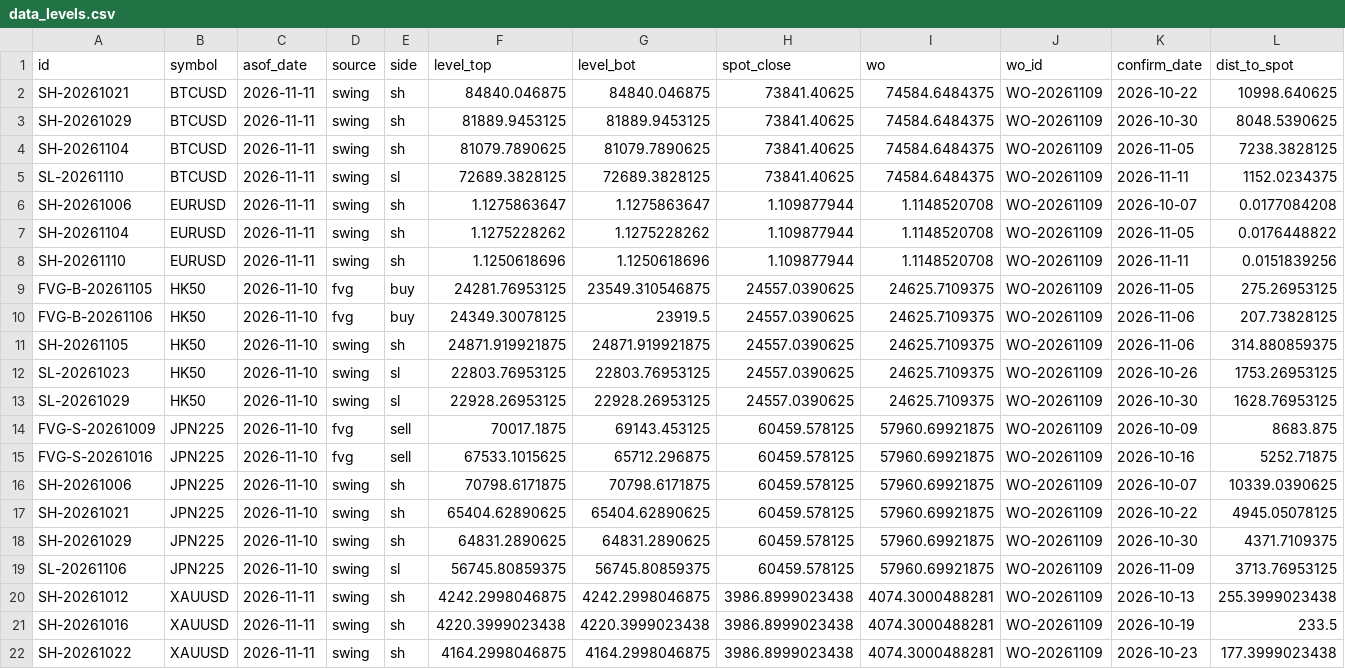
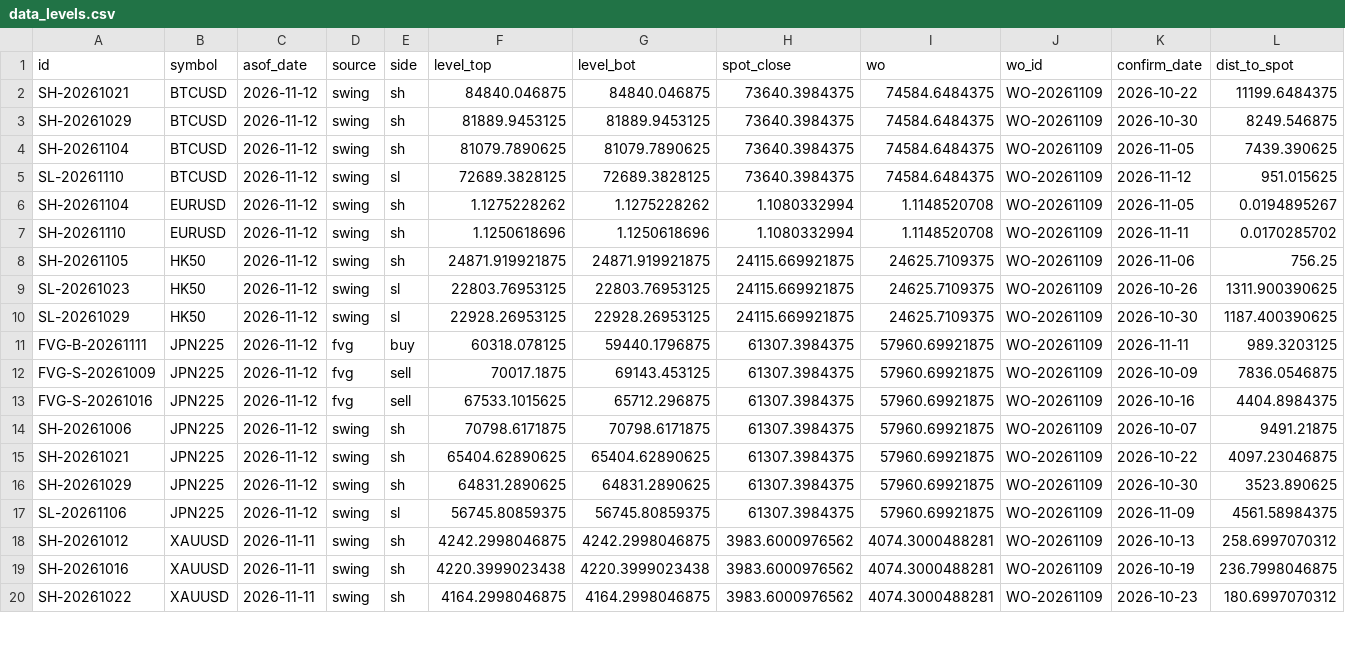
Before and after one commit to keenewong-ai/xauusd-bounce-live, a CSV file: data_levels.csv, drawn as a sheet; only a part is shown; the diff covers the shown part only.

```diff
--- a/data_levels.csv
+++ b/data_levels.csv
@@ -1,22 +1,20 @@
 id,symbol,asof_date,source,side,level_top,level_bot,spot_close,wo,wo_id,confirm_date,dist_to_spot
-SH-20261021,BTCUSD,2026-11-11,swing,sh,84840.046875,84840.046875,73841.40625,74584.6484375,WO-20261109,2026-10-22,10998.640625
-SH-20261029,BTCUSD,2026-11-11,swing,sh,81889.9453125,81889.9453125,73841.40625,74584.6484375,WO-20261109,2026-10-30,8048.5390625
-SH-20261104,BTCUSD,2026-11-11,swing,sh,81079.7890625,81079.7890625,73841.40625,74584.6484375,WO-20261109,2026-11-05,7238.3828125
-SL-20261110,BTCUSD,2026-11-11,swing,sl,72689.3828125,72689.3828125,73841.40625,74584.6484375,WO-20261109,2026-11-11,1152.0234375
-SH-20261006,EURUSD,2026-11-11,swing,sh,1.1275863647,1.1275863647,1.109877944,1.1148520708,WO-20261109,2026-10-07,0.0177084208
-SH-20261104,EURUSD,2026-11-11,swing,sh,1.1275228262,1.1275228262,1.109877944,1.1148520708,WO-20261109,2026-11-05,0.0176448822
-SH-20261110,EURUSD,2026-11-11,swing,sh,1.1250618696,1.1250618696,1.109877944,1.1148520708,WO-20261109,2026-11-11,0.0151839256
-FVG-B-20261105,HK50,2026-11-10,fvg,buy,24281.76953125,23549.310546875,24557.0390625,24625.7109375,WO-20261109,2026-11-05,275.26953125
-FVG-B-20261106,HK50,2026-11-10,fvg,buy,24349.30078125,23919.5,24557.0390625,24625.7109375,WO-20261109,2026-11-06,207.73828125
-SH-20261105,HK50,2026-11-10,swing,sh,24871.919921875,24871.919921875,24557.0390625,24625.7109375,WO-20261109,2026-11-06,314.880859375
-SL-20261023,HK50,2026-11-10,swing,sl,22803.76953125,22803.76953125,24557.0390625,24625.7109375,WO-20261109,2026-10-26,1753.26953125
-SL-20261029,HK50,2026-11-10,swing,sl,22928.26953125,22928.26953125,24557.0390625,24625.7109375,WO-20261109,2026-10-30,1628.76953125
-FVG-S-20261009,JPN225,2026-11-10,fvg,sell,70017.1875,69143.453125,60459.578125,57960.69921875,WO-20261109,2026-10-09,8683.875
-FVG-S-20261016,JPN225,2026-11-10,fvg,sell,67533.1015625,65712.296875,60459.578125,57960.69921875,WO-20261109,2026-10-16,5252.71875
-SH-20261006,JPN225,2026-11-10,swing,sh,70798.6171875,70798.6171875,60459.578125,57960.69921875,WO-20261109,2026-10-07,10339.0390625
-SH-20261021,JPN225,2026-11-10,swing,sh,65404.62890625,65404.62890625,60459.578125,57960.69921875,WO-20261109,2026-10-22,4945.05078125
-SH-20261029,JPN225,2026-11-10,swing,sh,64831.2890625,64831.2890625,60459.578125,57960.69921875,WO-20261109,2026-10-30,4371.7109375
-SL-20261106,JPN225,2026-11-10,swing,sl,56745.80859375,56745.80859375,60459.578125,57960.69921875,WO-20261109,2026-11-09,3713.76953125
-SH-20261012,XAUUSD,2026-11-11,swing,sh,4242.2998046875,4242.2998046875,3986.8999023438,4074.3000488281,WO-20261109,2026-10-13,255.3999023438
-SH-20261016,XAUUSD,2026-11-11,swing,sh,4220.3999023438,4220.3999023438,3986.8999023438,4074.3000488281,WO-20261109,2026-10-19,233.5
-SH-20261022,XAUUSD,2026-11-11,swing,sh,4164.2998046875,4164.2998046875,3986.8999023438,4074.3000488281,WO-20261109,2026-10-23,177.3999023438
+SH-20261021,BTCUSD,2026-11-12,swing,sh,84840.046875,84840.046875,73640.3984375,74584.6484375,WO-20261109,2026-10-22,11199.6484375
+SH-20261029,BTCUSD,2026-11-12,swing,sh,81889.9453125,81889.9453125,73640.3984375,74584.6484375,WO-20261109,2026-10-30,8249.546875
+SH-20261104,BTCUSD,2026-11-12,swing,sh,81079.7890625,81079.7890625,73640.3984375,74584.6484375,WO-20261109,2026-11-05,7439.390625
+SL-20261110,BTCUSD,2026-11-12,swing,sl,72689.3828125,72689.3828125,73640.3984375,74584.6484375,WO-20261109,2026-11-12,951.015625
+SH-20261104,EURUSD,2026-11-12,swing,sh,1.1275228262,1.1275228262,1.1080332994,1.1148520708,WO-20261109,2026-11-05,0.0194895267
+SH-20261110,EURUSD,2026-11-12,swing,sh,1.1250618696,1.1250618696,1.1080332994,1.1148520708,WO-20261109,2026-11-11,0.0170285702
+SH-20261105,HK50,2026-11-12,swing,sh,24871.919921875,24871.919921875,24115.669921875,24625.7109375,WO-20261109,2026-11-06,756.25
+SL-20261023,HK50,2026-11-12,swing,sl,22803.76953125,22803.76953125,24115.669921875,24625.7109375,WO-20261109,2026-10-26,1311.900390625
+SL-20261029,HK50,2026-11-12,swing,sl,22928.26953125,22928.26953125,24115.669921875,24625.7109375,WO-20261109,2026-10-30,1187.400390625
+FVG-B-20261111,JPN225,2026-11-12,fvg,buy,60318.078125,59440.1796875,61307.3984375,57960.69921875,WO-20261109,2026-11-11,989.3203125
+FVG-S-20261009,JPN225,2026-11-12,fvg,sell,70017.1875,69143.453125,61307.3984375,57960.69921875,WO-20261109,2026-10-09,7836.0546875
+FVG-S-20261016,JPN225,2026-11-12,fvg,sell,67533.1015625,65712.296875,61307.3984375,57960.69921875,WO-20261109,2026-10-16,4404.8984375
+SH-20261006,JPN225,2026-11-12,swing,sh,70798.6171875,70798.6171875,61307.3984375,57960.69921875,WO-20261109,2026-10-07,9491.21875
+SH-20261021,JPN225,2026-11-12,swing,sh,65404.62890625,65404.62890625,61307.3984375,57960.69921875,WO-20261109,2026-10-22,4097.23046875
+SH-20261029,JPN225,2026-11-12,swing,sh,64831.2890625,64831.2890625,61307.3984375,57960.69921875,WO-20261109,2026-10-30,3523.890625
+SL-20261106,JPN225,2026-11-12,swing,sl,56745.80859375,56745.80859375,61307.3984375,57960.69921875,WO-20261109,2026-11-09,4561.58984375
+SH-20261012,XAUUSD,2026-11-11,swing,sh,4242.2998046875,4242.2998046875,3983.6000976562,4074.3000488281,WO-20261109,2026-10-13,258.6997070312
+SH-20261016,XAUUSD,2026-11-11,swing,sh,4220.3999023438,4220.3999023438,3983.6000976562,4074.3000488281,WO-20261109,2026-10-19,236.7998046875
+SH-20261022,XAUUSD,2026-11-11,swing,sh,4164.2998046875,4164.2998046875,3983.6000976562,4074.3000488281,WO-20261109,2026-10-23,180.6997070312
```
Also changed, not shown: 4 edited cells elsewhere in this file, data_hist.csv, 2 other files.
